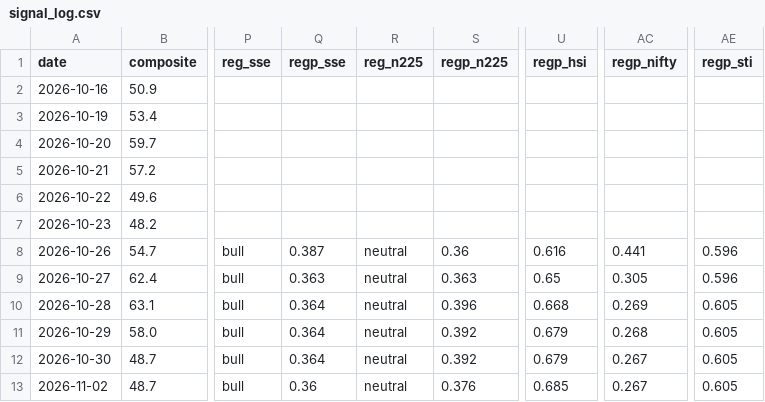
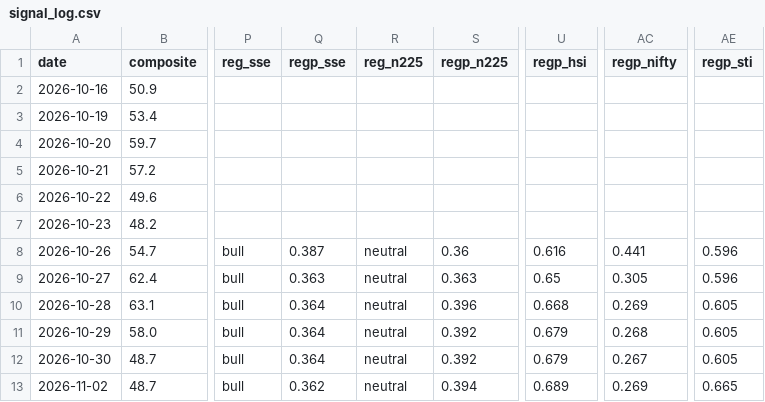
Before and after one commit to liumOazed/fin-pulse-dashboard, a CSV file: data/signal_log.csv, drawn as a sheet; only a part is shown, gaps mark what is left out; the diff names each change by its address in the sheet, - before the commit and + after, or states it on an @@ line.

```diff
--- a/data/signal_log.csv
+++ b/data/signal_log.csv
-Q13 (regp_sse): 0.36
+Q13 (regp_sse): 0.362
-S13 (regp_n225): 0.376
+S13 (regp_n225): 0.394
-U13 (regp_hsi): 0.685
+U13 (regp_hsi): 0.689
-AC13 (regp_nifty): 0.267
+AC13 (regp_nifty): 0.269
-AE13 (regp_sti): 0.605
+AE13 (regp_sti): 0.665
```
Also changed, not shown: data/sentiment_log.csv, 2 other files.
